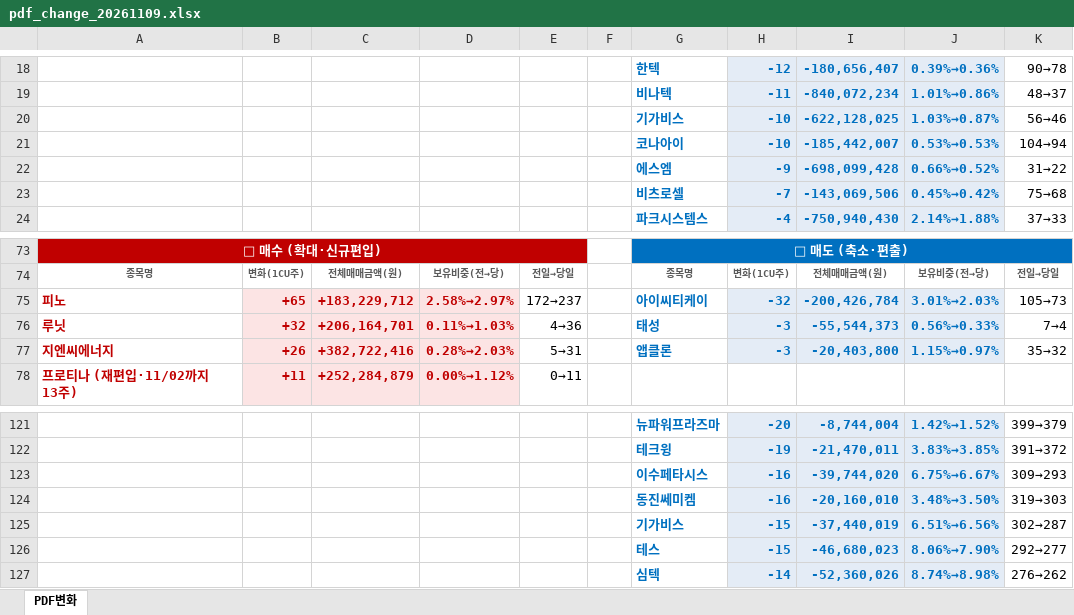
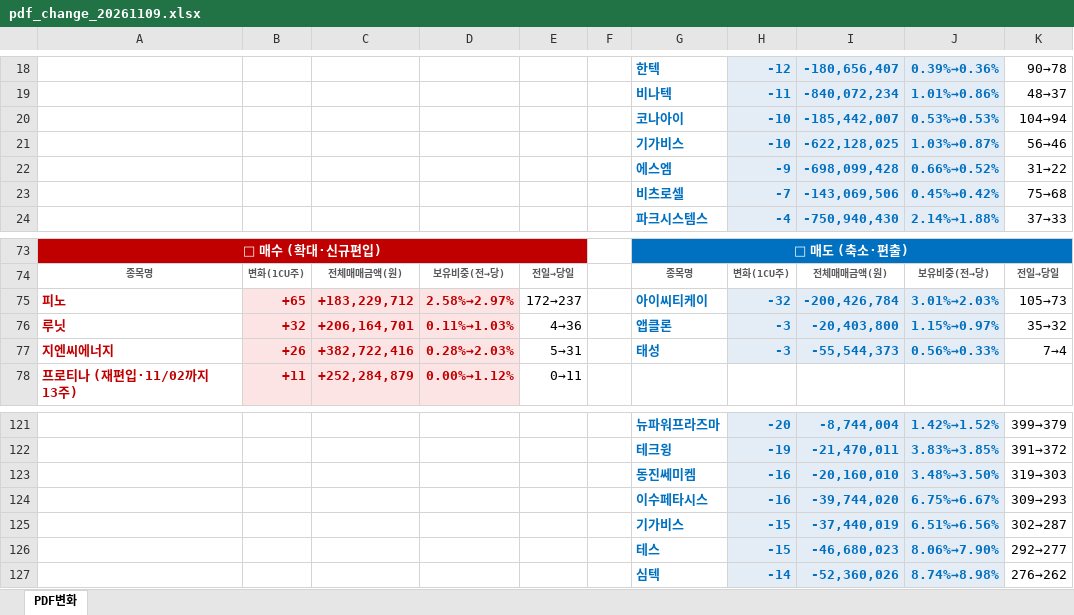
Before and after one commit to unrevr15/etf-reports, an Excel workbook: reports/pdf_change_20261109.xlsx, sheet PDF변화, drawn as a sheet; only a part is shown, gaps mark what is left out; values as stored, in another font and other column widths than the file's, no borders; the diff names each change by its address in the sheet, - before the commit and + after, or states it on an @@ line.

```diff
--- a/reports/pdf_change_20261109.xlsx (sheet PDF변화)
+++ b/reports/pdf_change_20261109.xlsx (sheet PDF변화)
@@ row 21 moved to row 20: 코나아이 @@
-G76: 태성
+G76: 앱클론
-I76: -55,544,373
+I76: -20,403,800
-J76: 0.56%→0.33%
+J76: 1.15%→0.97%
-K76: 7→4
+K76: 35→32
-G77: 앱클론
+G77: 태성
-I77: -20,403,800
+I77: -55,544,373
-J77: 1.15%→0.97%
+J77: 0.56%→0.33%
-K77: 35→32
+K77: 7→4
@@ row 124 moved to row 123: 동진쎄미켐 @@
```
Also changed, not shown: reports/pdf_rolling5_20261109.xlsx, 1 other file.
